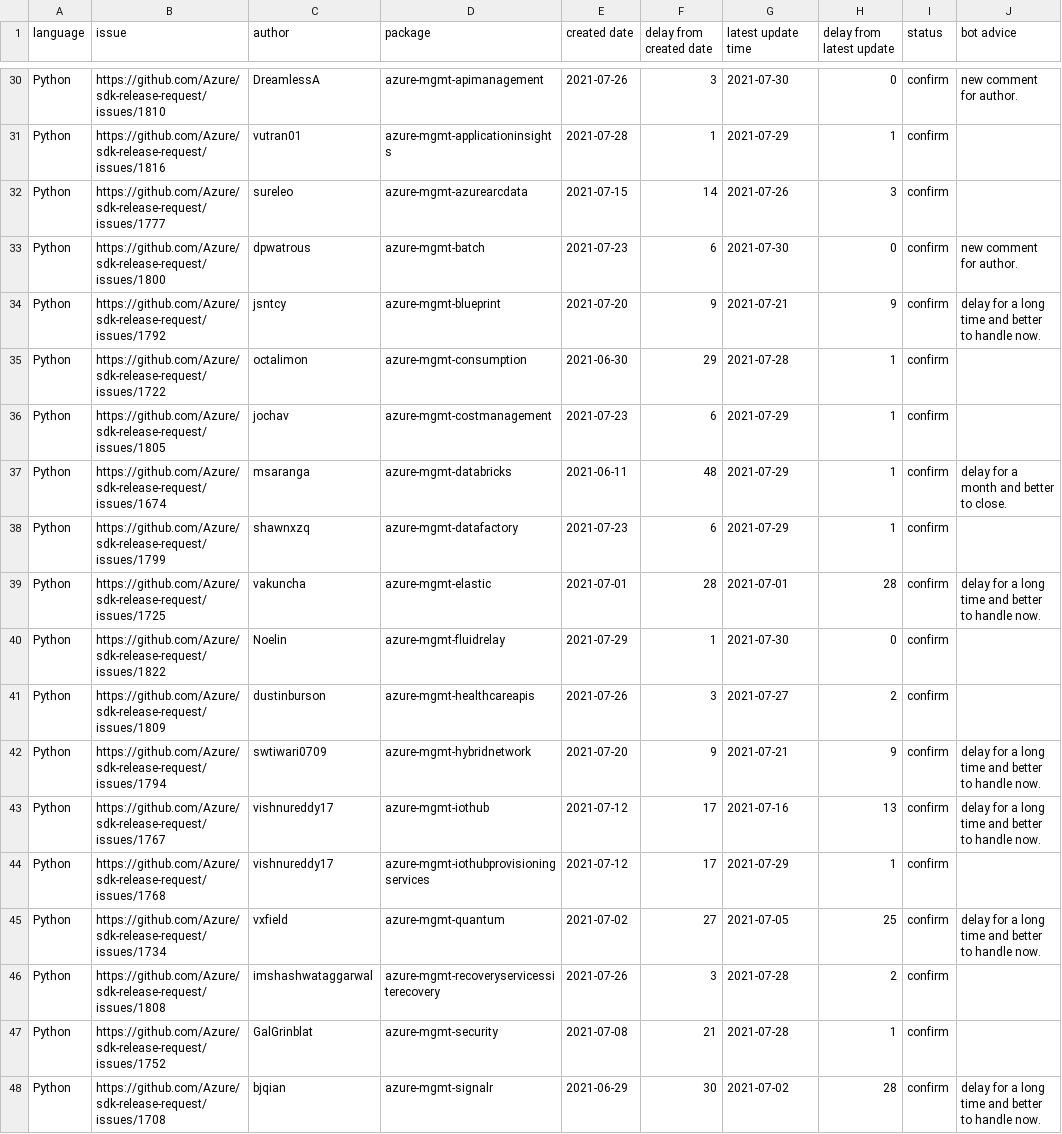
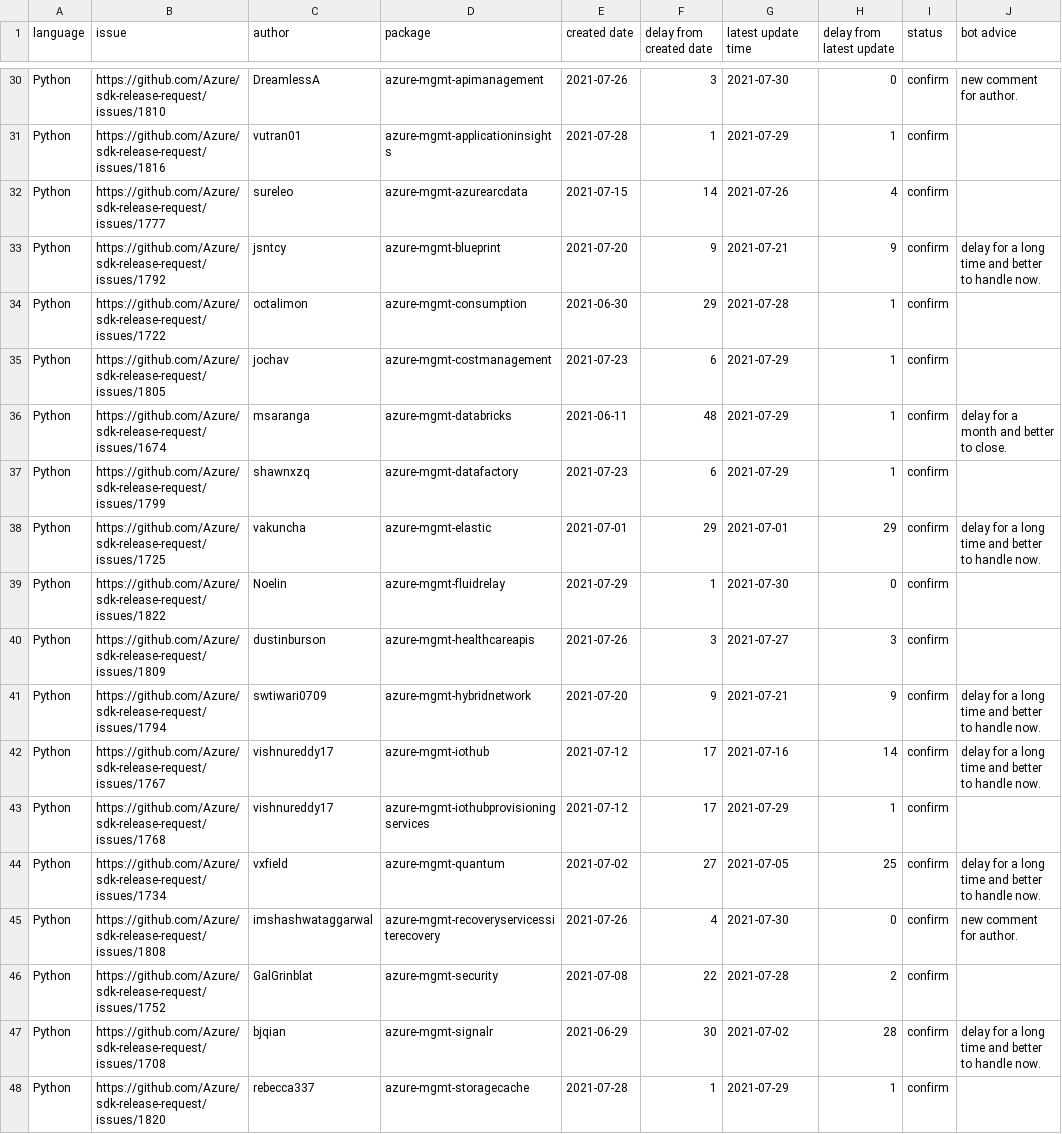
Before and after one commit to msyyc/file-storage, a CSV file: release_issue_status.csv, drawn as a sheet; only a part is shown, gaps mark what is left out; the shorter side is filled out with more unchanged rows; the diff covers the shown part only.

```diff
--- a/release_issue_status.csv
+++ b/release_issue_status.csv
@@ -31,4 +31,3 @@ Python,https://github.com/Azure/sdk-release-request/issues/1810,DreamlessA,azure
 Python,https://github.com/Azure/sdk-release-request/issues/1816,vutran01,azure-mgmt-applicationinsights,2021-07-28,1,2021-07-29,1,confirm,
-Python,https://github.com/Azure/sdk-release-request/issues/1777,sureleo,azure-mgmt-azurearcdata,2021-07-15,14,2021-07-26,3,confirm,
-Python,https://github.com/Azure/sdk-release-request/issues/1800,dpwatrous,azure-mgmt-batch,2021-07-23,6,2021-07-30,0,confirm,new comment for author.
+Python,https://github.com/Azure/sdk-release-request/issues/1777,sureleo,azure-mgmt-azurearcdata,2021-07-15,14,2021-07-26,4,confirm,
 Python,https://github.com/Azure/sdk-release-request/issues/1792,jsntcy,azure-mgmt-blueprint,2021-07-20,9,2021-07-21,9,confirm,delay for a long time and better to handle now.
@@ -38,11 +37,11 @@ Python,https://github.com/Azure/sdk-release-request/issues/1674,msaranga,azure-m
 Python,https://github.com/Azure/sdk-release-request/issues/1799,shawnxzq,azure-mgmt-datafactory,2021-07-23,6,2021-07-29,1,confirm,
-Python,https://github.com/Azure/sdk-release-request/issues/1725,vakuncha,azure-mgmt-elastic,2021-07-01,28,2021-07-01,28,confirm,delay for a long time and better to handle now.
+Python,https://github.com/Azure/sdk-release-request/issues/1725,vakuncha,azure-mgmt-elastic,2021-07-01,29,2021-07-01,29,confirm,delay for a long time and better to handle now.
 Python,https://github.com/Azure/sdk-release-request/issues/1822,Noelin,azure-mgmt-fluidrelay,2021-07-29,1,2021-07-30,0,confirm,
-Python,https://github.com/Azure/sdk-release-request/issues/1809,dustinburson,azure-mgmt-healthcareapis,2021-07-26,3,2021-07-27,2,confirm,
+Python,https://github.com/Azure/sdk-release-request/issues/1809,dustinburson,azure-mgmt-healthcareapis,2021-07-26,3,2021-07-27,3,confirm,
 Python,https://github.com/Azure/sdk-release-request/issues/1794,swtiwari0709,azure-mgmt-hybridnetwork,2021-07-20,9,2021-07-21,9,confirm,delay for a long time and better to handle now.
-Python,https://github.com/Azure/sdk-release-request/issues/1767,vishnureddy17,azure-mgmt-iothub,2021-07-12,17,2021-07-16,13,confirm,delay for a long time and better to handle now.
+Python,https://github.com/Azure/sdk-release-request/issues/1767,vishnureddy17,azure-mgmt-iothub,2021-07-12,17,2021-07-16,14,confirm,delay for a long time and better to handle now.
 Python,https://github.com/Azure/sdk-release-request/issues/1768,vishnureddy17,azure-mgmt-iothubprovisioningservices,2021-07-12,17,2021-07-29,1,confirm,
 Python,https://github.com/Azure/sdk-release-request/issues/1734,vxfield,azure-mgmt-quantum,2021-07-02,27,2021-07-05,25,confirm,delay for a long time and better to handle now.
-Python,https://github.com/Azure/sdk-release-request/issues/1808,imshashwataggarwal,azure-mgmt-recoveryservicessiterecovery,2021-07-26,3,2021-07-28,2,confirm,
-Python,https://github.com/Azure/sdk-release-request/issues/1752,GalGrinblat,azure-mgmt-security,2021-07-08,21,2021-07-28,1,confirm,
+Python,https://github.com/Azure/sdk-release-request/issues/1808,imshashwataggarwal,azure-mgmt-recoveryservicessiterecovery,2021-07-26,4,2021-07-30,0,confirm,new comment for author.
+Python,https://github.com/Azure/sdk-release-request/issues/1752,GalGrinblat,azure-mgmt-security,2021-07-08,22,2021-07-28,2,confirm,
 Python,https://github.com/Azure/sdk-release-request/issues/1708,bjqian,azure-mgmt-signalr,2021-06-29,30,2021-07-02,28,confirm,delay for a long time and better to handle now.
```
Also changed, not shown: 11 edited cells elsewhere in this file.
